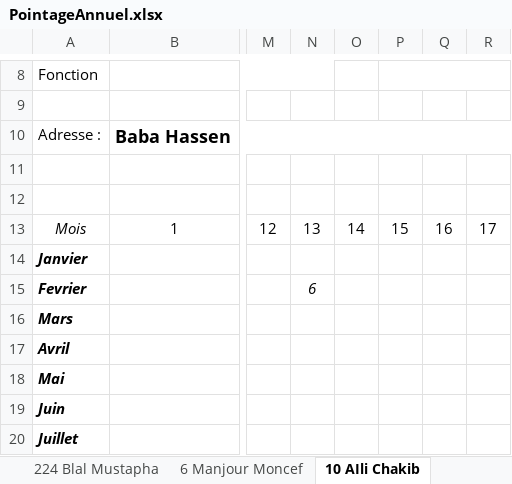
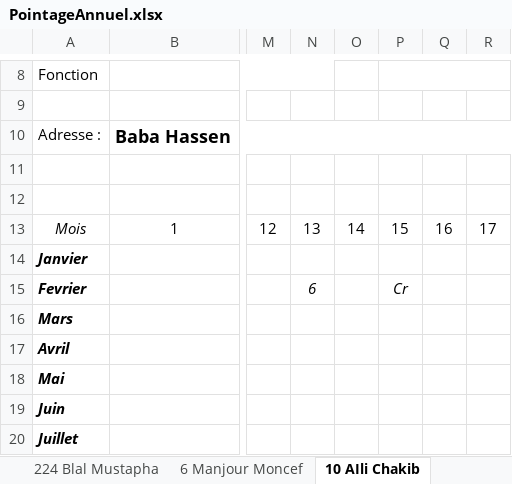
Before and after one commit to RiadBensemmane/pointage, an Excel workbook: feuillePointage/PointageWorkbook/PointageAnnuel.xlsx, sheet 10 AIli Chakib, drawn as a sheet; only a part is shown, gaps mark what is left out; values as stored, in another font and other column widths than the file's, no borders; the diff names each change by its address in the sheet, - before the commit and + after, or states it on an @@ line.

```diff
--- a/feuillePointage/PointageWorkbook/PointageAnnuel.xlsx (sheet 10 AIli Chakib)
+++ b/feuillePointage/PointageWorkbook/PointageAnnuel.xlsx (sheet 10 AIli Chakib)
-P15: (empty)
+P15: Cr
```
Also changed, not shown: sheet 224 Blal Mustapha, sheet 6 Manjour Moncef, sheet 5 Arris Yanis, 3 other files.
